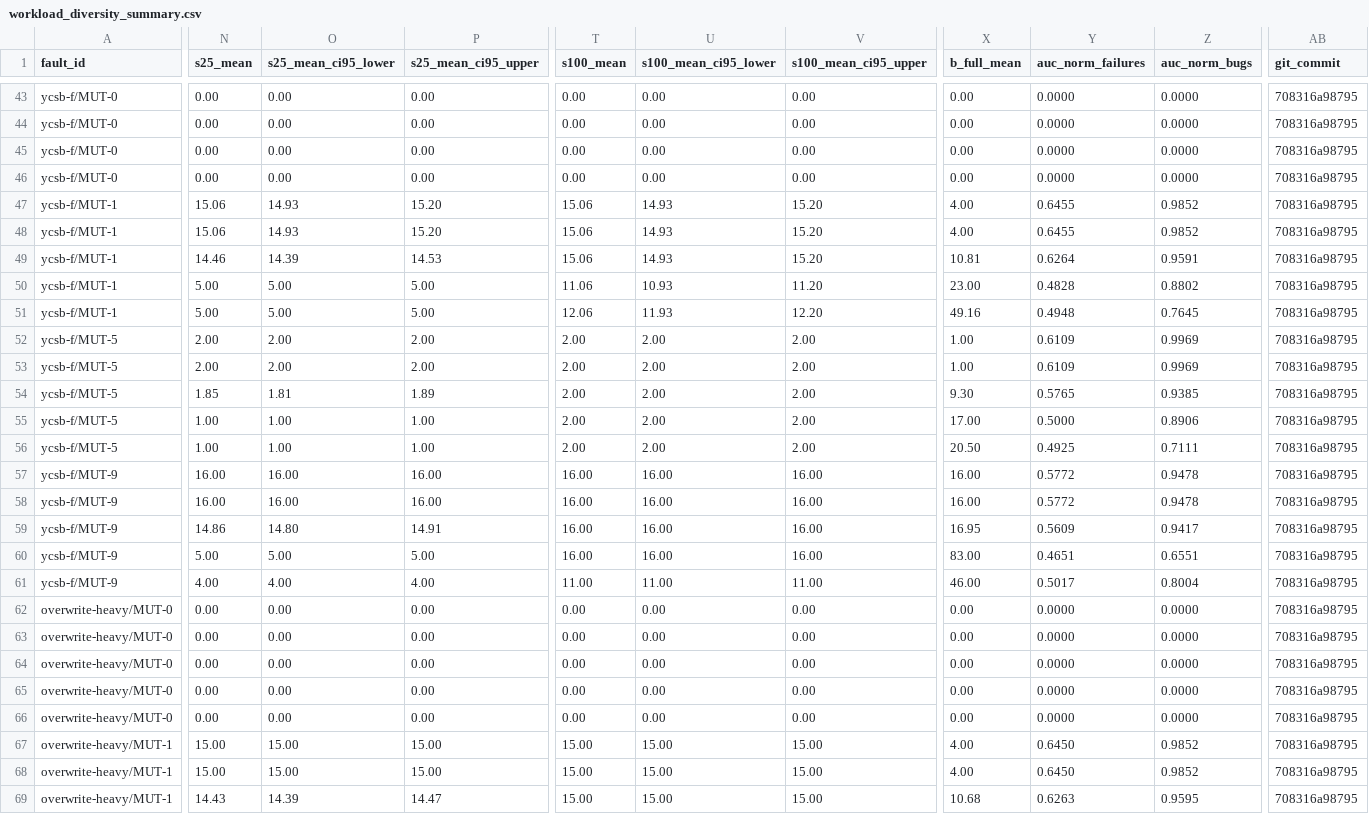
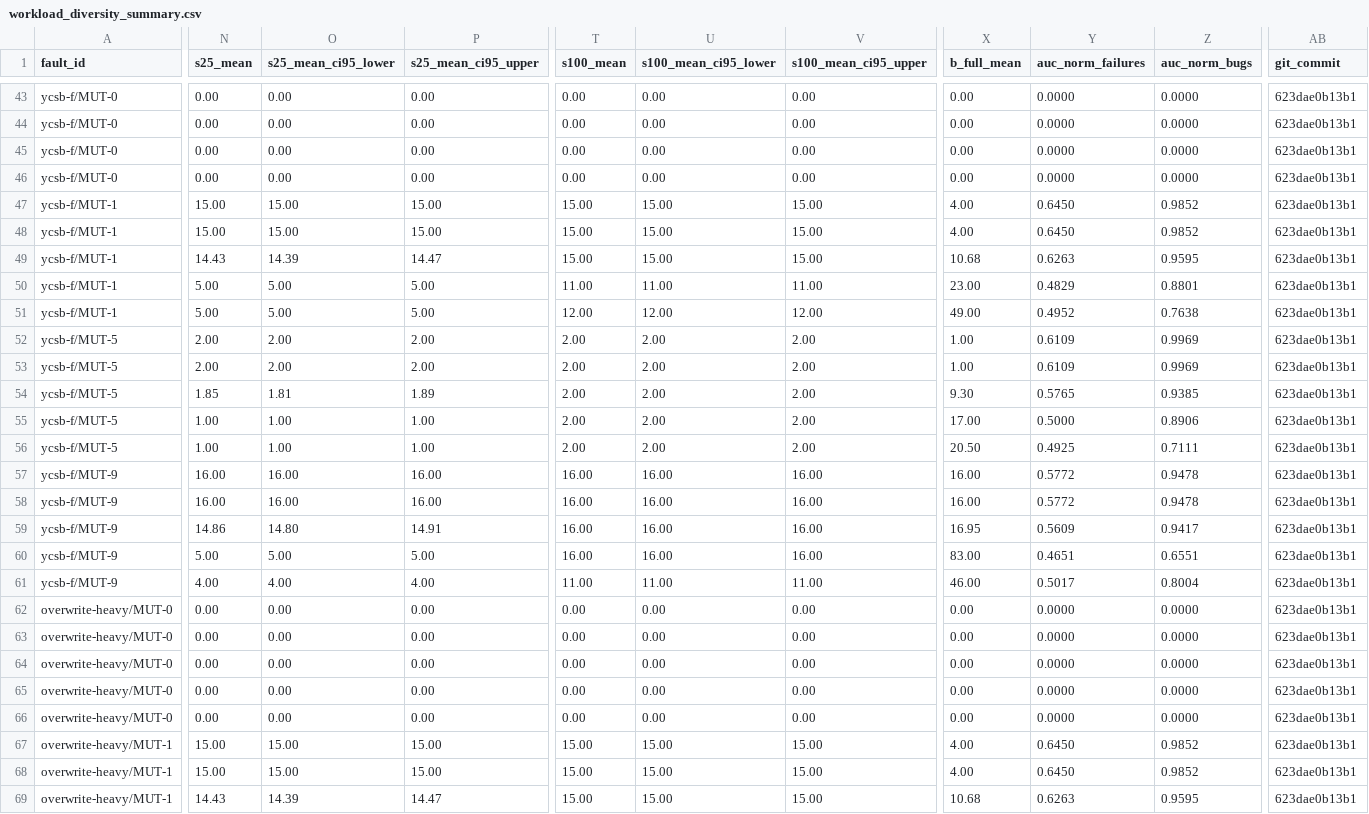
Before and after one commit to akshatrathore1/CraConTest, a CSV file: results/workload_diversity_summary.csv, drawn as a sheet; only a part is shown, gaps mark what is left out; the diff covers the shown part only; the diff names each change by its address in the sheet, - before the commit and + after, or states it on an @@ line.

```diff
--- a/results/workload_diversity_summary.csv
+++ b/results/workload_diversity_summary.csv
-AB43:AB69 (git_commit): 708316a98795
+AB43:AB69 (git_commit): 623dae0b13b1
-N47:N48 (s25_mean): 15.06
+N47:N48 (s25_mean): 15.00
-O47:O48 (s25_mean_ci95_lower): 14.93
+O47:O48 (s25_mean_ci95_lower): 15.00
-P47:P48 (s25_mean_ci95_upper): 15.20
+P47:P48 (s25_mean_ci95_upper): 15.00
-T47:T49 (s100_mean): 15.06
+T47:T49 (s100_mean): 15.00
-U47:U49 (s100_mean_ci95_lower): 14.93
+U47:U49 (s100_mean_ci95_lower): 15.00
-V47:V49 (s100_mean_ci95_upper): 15.20
+V47:V49 (s100_mean_ci95_upper): 15.00
-Y47:Y48 (auc_norm_failures): 0.6455
+Y47:Y48 (auc_norm_failures): 0.6450
-N49 (s25_mean): 14.46
+N49 (s25_mean): 14.43
-P49 (s25_mean_ci95_upper): 14.53
+P49 (s25_mean_ci95_upper): 14.47
-X49 (b_full_mean): 10.81
+X49 (b_full_mean): 10.68
-Y49 (auc_norm_failures): 0.6264
+Y49 (auc_norm_failures): 0.6263
-Z49 (auc_norm_bugs): 0.9591
+Z49 (auc_norm_bugs): 0.9595
-T50 (s100_mean): 11.06
+T50 (s100_mean): 11.00
-U50 (s100_mean_ci95_lower): 10.93
+U50 (s100_mean_ci95_lower): 11.00
-V50 (s100_mean_ci95_upper): 11.20
+V50 (s100_mean_ci95_upper): 11.00
-Y50 (auc_norm_failures): 0.4828
+Y50 (auc_norm_failures): 0.4829
-Z50 (auc_norm_bugs): 0.8802
+Z50 (auc_norm_bugs): 0.8801
-T51 (s100_mean): 12.06
+T51 (s100_mean): 12.00
-U51 (s100_mean_ci95_lower): 11.93
+U51 (s100_mean_ci95_lower): 12.00
-V51 (s100_mean_ci95_upper): 12.20
+V51 (s100_mean_ci95_upper): 12.00
-X51 (b_full_mean): 49.16
+X51 (b_full_mean): 49.00
-Y51 (auc_norm_failures): 0.4948
+Y51 (auc_norm_failures): 0.4952
-Z51 (auc_norm_bugs): 0.7645
+Z51 (auc_norm_bugs): 0.7638
```
Also changed, not shown: 126 edited cells elsewhere in this file, results/benchmark_summary.csv, results/holdout_summary.csv, 33 other files.
